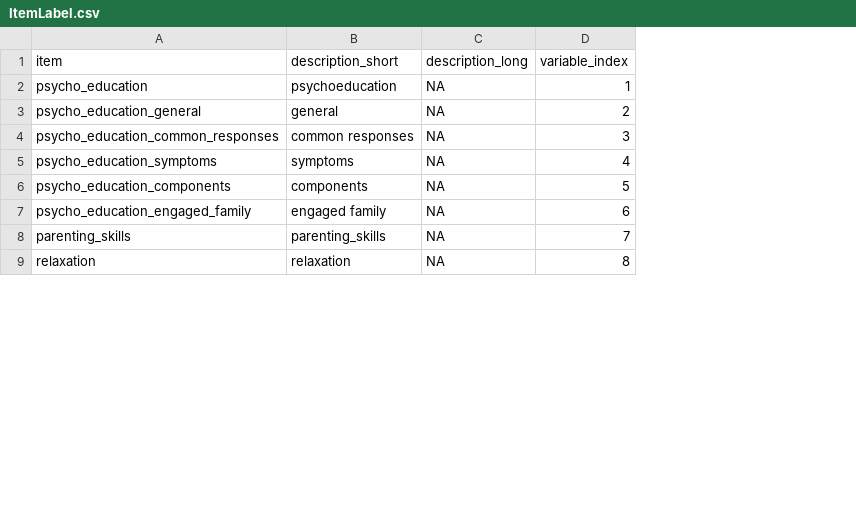
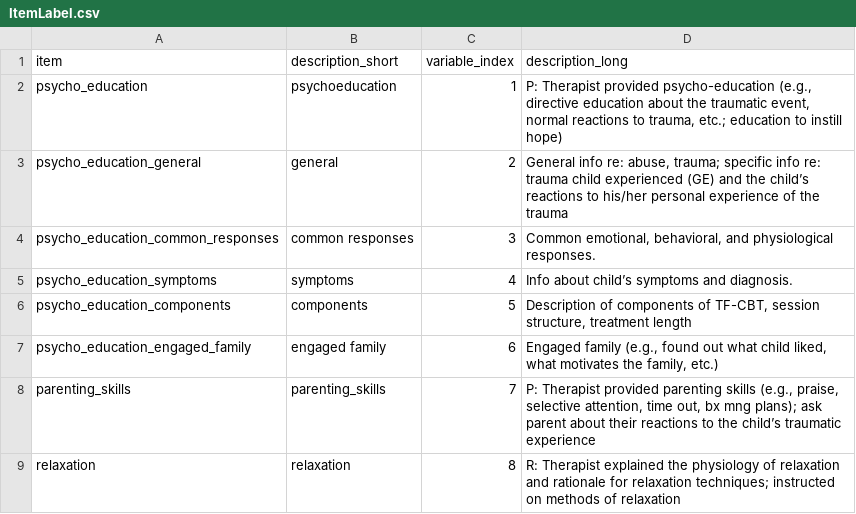
Before and after one commit to OuhscBbmc/TfcbtPublic, a CSV file: DataPhiFree/Raw/ItemLabel.csv, drawn as a sheet; only a part is shown; removed rows and columns are numbered as before the commit, all else as after; the diff names each change by its address in the sheet, - before the commit and + after, or states it on an @@ line.

Commit message:
Adding long descriptions to item lookup-like table

```diff
--- a/DataPhiFree/Raw/ItemLabel.csv
+++ b/DataPhiFree/Raw/ItemLabel.csv
-column C (description_long), rows 2-9: all NA
+column D (description_long), rows 2-9: P: Therapist provided psycho-education (e.g., directive education about the traumatic event, normal reactions to trauma, etc.; education to instill hope) | General info re: abuse, trauma; specific info re: trauma child experienced (GE) and the child’s reactions to his/her personal experience of the trauma | Common emotional, behavioral, and physiological responses. | Info about child’s symptoms and diagnosis. | Description of components of TF-CBT, session structure, treatment length | Engaged family (e.g., found out what child liked, what motivates the family, etc.) | P: Therapist provided parenting skills (e.g., praise, selective attention, time out, bx mng plans); ask parent about their reactions to the child’s traumatic experience | R: Therapist explained the physiology of relaxation and rationale for relaxation techniques; instructed on methods of relaxation
```
